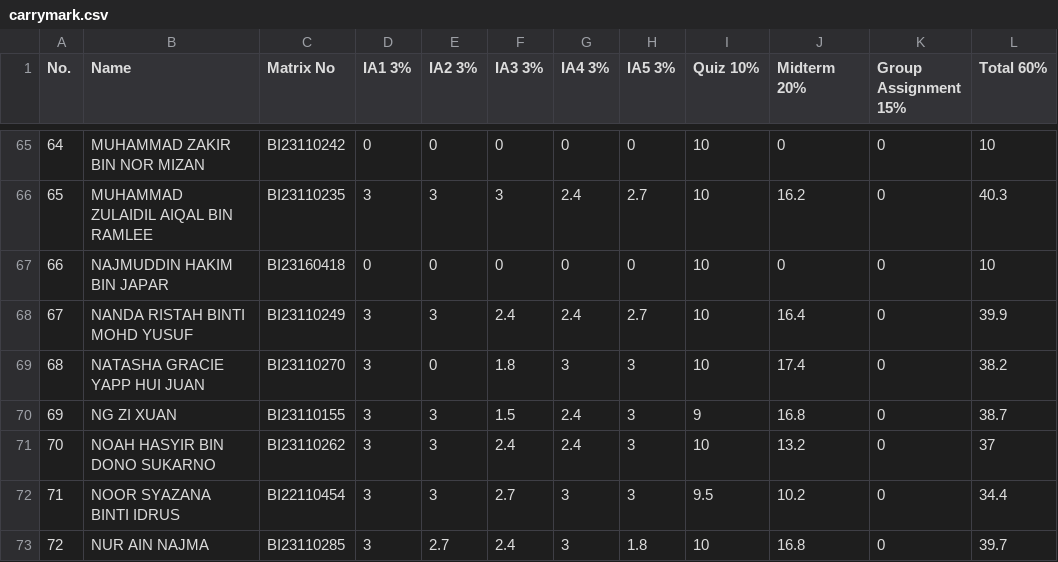
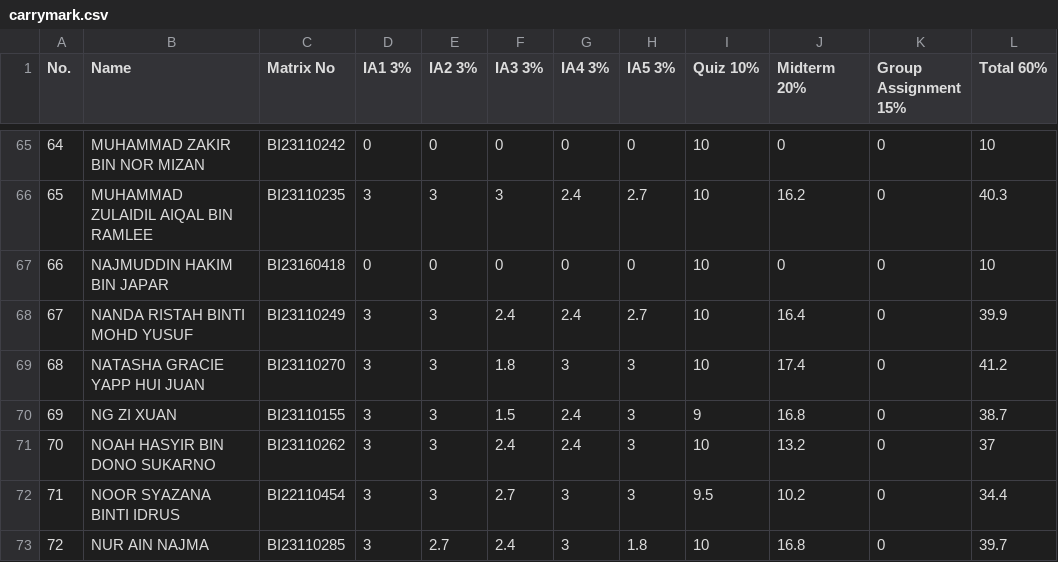
Before and after one commit to menirva85/table-lookup, a CSV file: carrymark.csv, drawn as a sheet; only a part is shown, gaps mark what is left out.

Commit message:
Add files via upload

```diff
--- a/carrymark.csv
+++ b/carrymark.csv
@@ -68,3 +68,3 @@ No.,Name,Matrix No,IA1 3%,IA2 3%,IA3 3%,IA4 3%,IA5 3%,Quiz 10%,Midterm 20%,Group
 67,NANDA RISTAH BINTI MOHD YUSUF,BI23110249,3,3,2.4,2.4,2.7,10,16.4,0,39.9
-68,NATASHA GRACIE YAPP HUI JUAN,BI23110270,3,0,1.8,3,3,10,17.4,0,38.2
+68,NATASHA GRACIE YAPP HUI JUAN,BI23110270,3,3,1.8,3,3,10,17.4,0,41.2
 69,NG ZI XUAN,BI23110155,3,3,1.5,2.4,3,9,16.8,0,38.7
```
